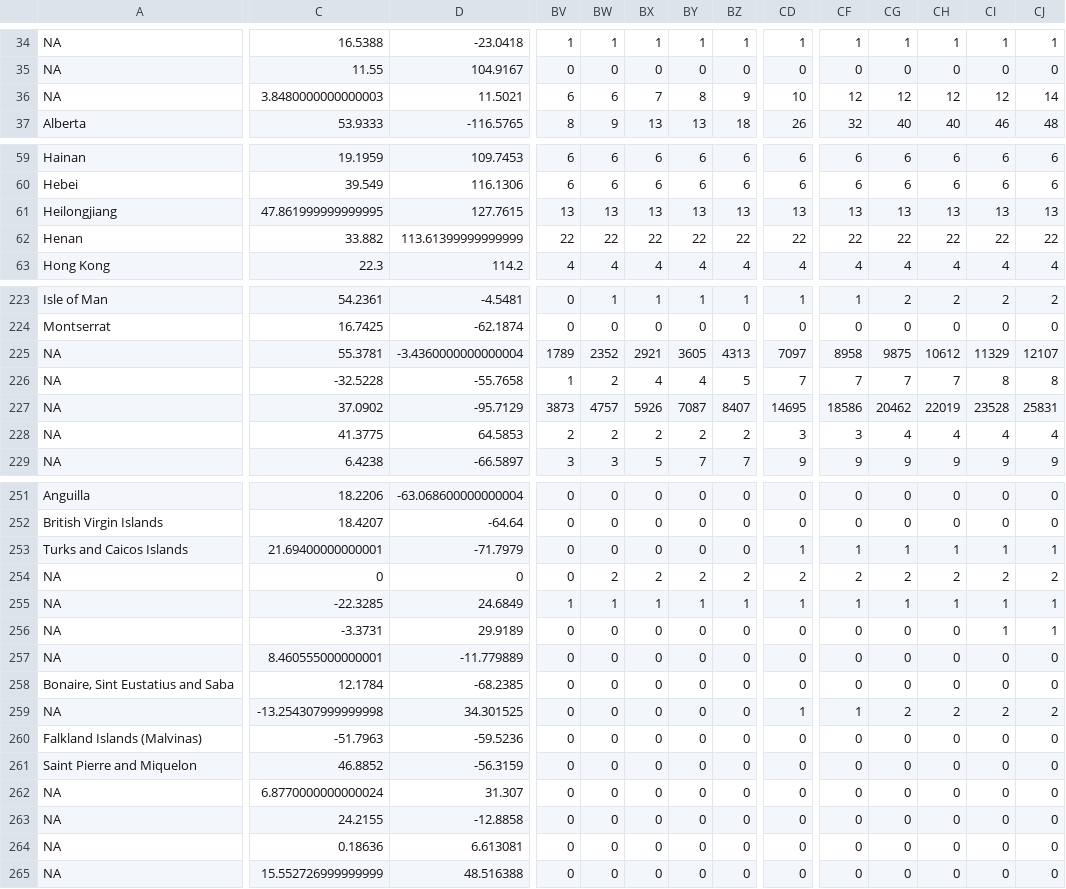
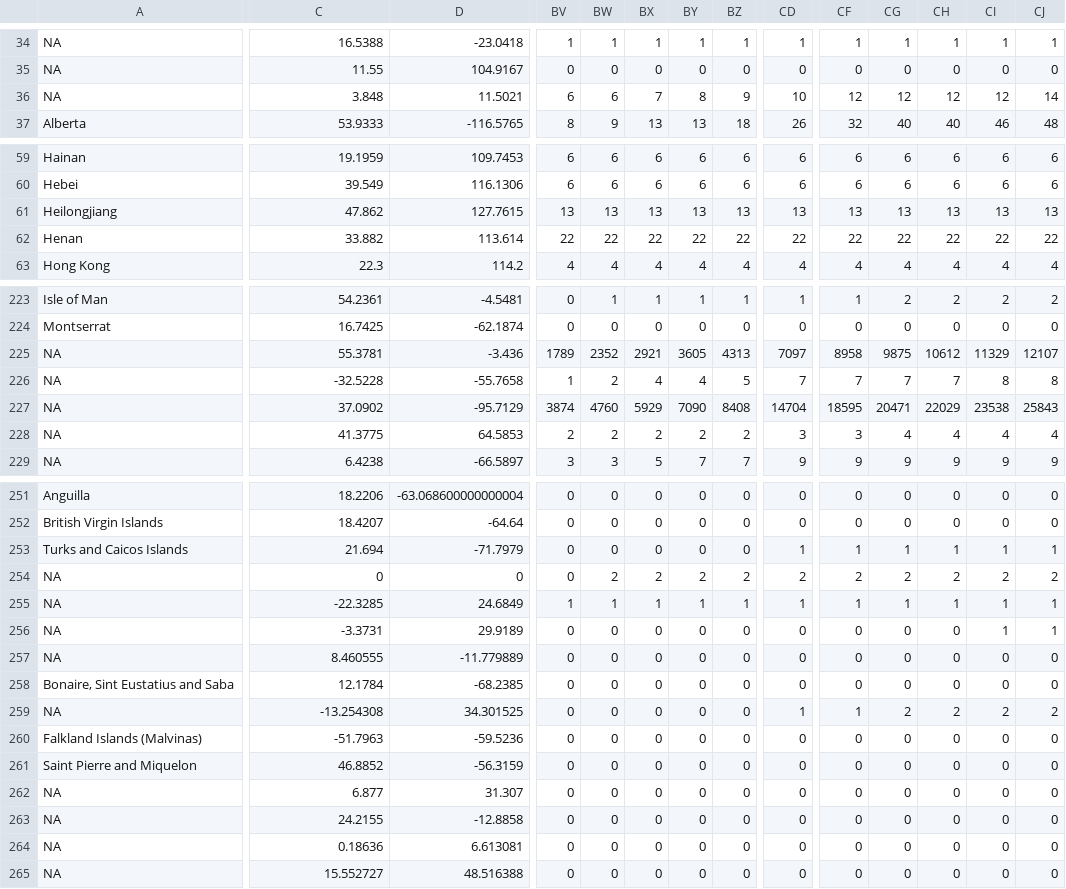
Before and after one commit to mohit2152sharma/rcoronavirus, a CSV file: data/deaths.csv, drawn as a sheet; only a part is shown, gaps mark what is left out; the diff covers the shown part only; the diff names each change by its address in the sheet, - before the commit and + after, or states it on an @@ line.

```diff
--- a/data/deaths.csv
+++ b/data/deaths.csv
-C36: 3.8480000000000003
+C36: 3.848
-C61: 47.861999999999995
+C61: 47.862
-D62: 113.61399999999999
+D62: 113.614
-D225: -3.4360000000000004
+D225: -3.436
-BV227: 3873
+BV227: 3874
-BW227: 4757
+BW227: 4760
-BX227: 5926
+BX227: 5929
-BY227: 7087
+BY227: 7090
-BZ227: 8407
+BZ227: 8408
-CD227: 14695
+CD227: 14704
-CF227: 18586
+CF227: 18595
-CG227: 20462
+CG227: 20471
-CH227: 22019
+CH227: 22029
-CI227: 23528
+CI227: 23538
-CJ227: 25831
+CJ227: 25843
-C253: 21.69400000000001
+C253: 21.694
-C257: 8.460555000000001
+C257: 8.460555
-C259: -13.254307999999998
+C259: -13.254308
-C262: 6.8770000000000024
+C262: 6.877
-C265: 15.552726999999999
+C265: 15.552727
```
Also changed, not shown: 11 edited cells elsewhere in this file, data/confirmed.csv, data/india/indiaDailyReports/22.04.2020.csv, 4 other files.
